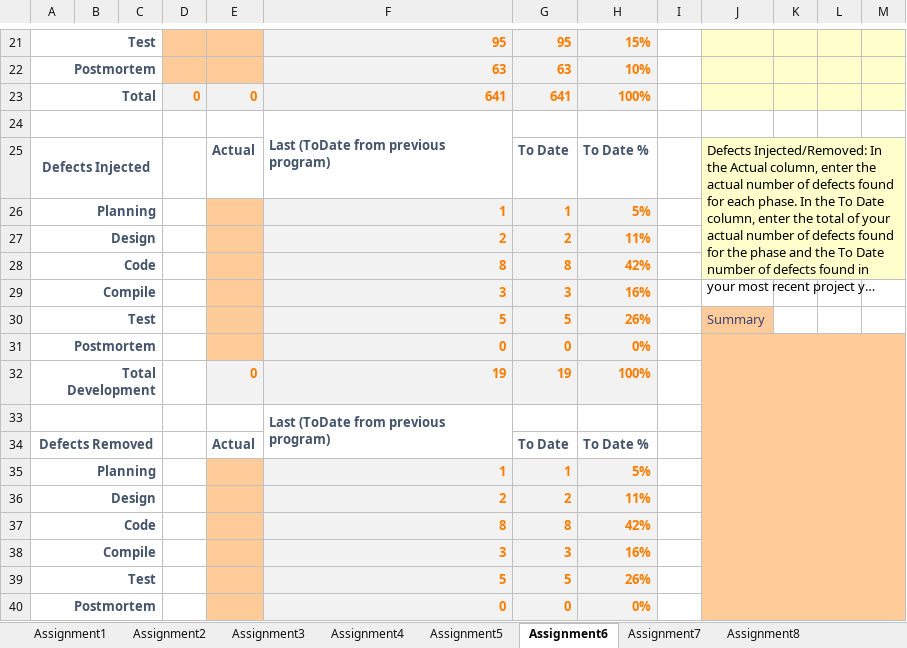
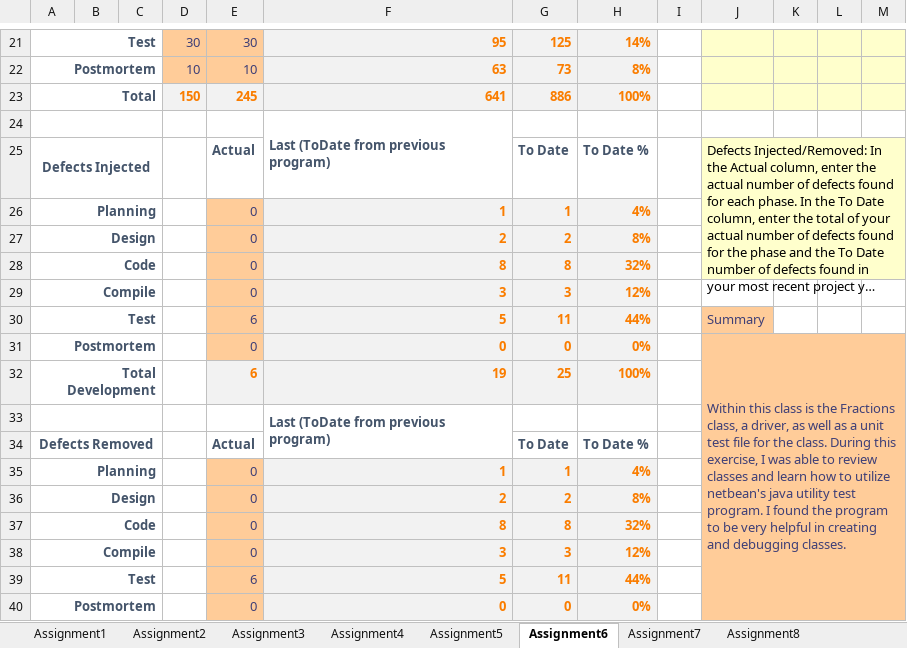
Before and after one commit to Jabonija99/JabonilloJarone_Csc18a_42825, an Excel workbook: Home/JaroneJabonillo_PSP_42825.xlsx, sheet Assignment6, drawn as a sheet; only a part is shown, gaps mark what is left out; long unchanged cells end in …; values as stored, in another font and other column widths than the file's, no borders; the diff covers the shown part only; the diff names each change by its address in the sheet, - before the commit and + after, or states it on an @@ line.

Commit message:
Assignment 6 and quiz 4

```diff
--- a/Home/JaroneJabonillo_PSP_42825.xlsx (sheet Assignment6)
+++ b/Home/JaroneJabonillo_PSP_42825.xlsx (sheet Assignment6)
-D21: (empty)
+D21: 30
-E21: (empty)
+E21: 30
-G21: 95
+G21: 125
-H21: 15%
+H21: 14%
-D22: (empty)
+D22: 10
-E22: (empty)
+E22: 10
-G22: 63
+G22: 73
-H22: 10%
+H22: 8%
-D23: 0
+D23: 150
-E23: 0
+E23: 245
-G23: 641
+G23: 886
-E26:E29: (empty)
+E26:E29: 0
-H26: 5%
+H26: 4%
-H27: 11%
+H27: 8%
-H28: 42%
+H28: 32%
-H29: 16%
+H29: 12%
-E30: (empty)
+E30: 6
-G30: 5
+G30: 11
-H30: 26%
+H30: 44%
-E31: (empty)
+E31: 0
-J31: (empty)
+J31: Within this class is the Fractions class, a driver, as well as a unit test file for the class. During this exercise, I was able to review classes and learn how to utilize netbean's java utility test program. I found the program to be very helpful in creating and debugging classes.
-E32: 0
+E32: 6
-G32: 19
+G32: 25
-E35:E38: (empty)
+E35:E38: 0
-H35: 5%
+H35: 4%
-H36: 11%
+H36: 8%
-H37: 42%
+H37: 32%
-H38: 16%
+H38: 12%
-E39: (empty)
+E39: 6
-G39: 5
+G39: 11
-H39: 26%
+H39: 44%
-E40: (empty)
+E40: 0
```
Also changed, not shown: 1 added row, 1 removed row and 34 edited cells elsewhere in this sheet, sheet Assignment7, sheet Assignment10, sheet Assignment9, sheet Assignment11, sheet Assignment8, sheet Final Project, 31 other files.
